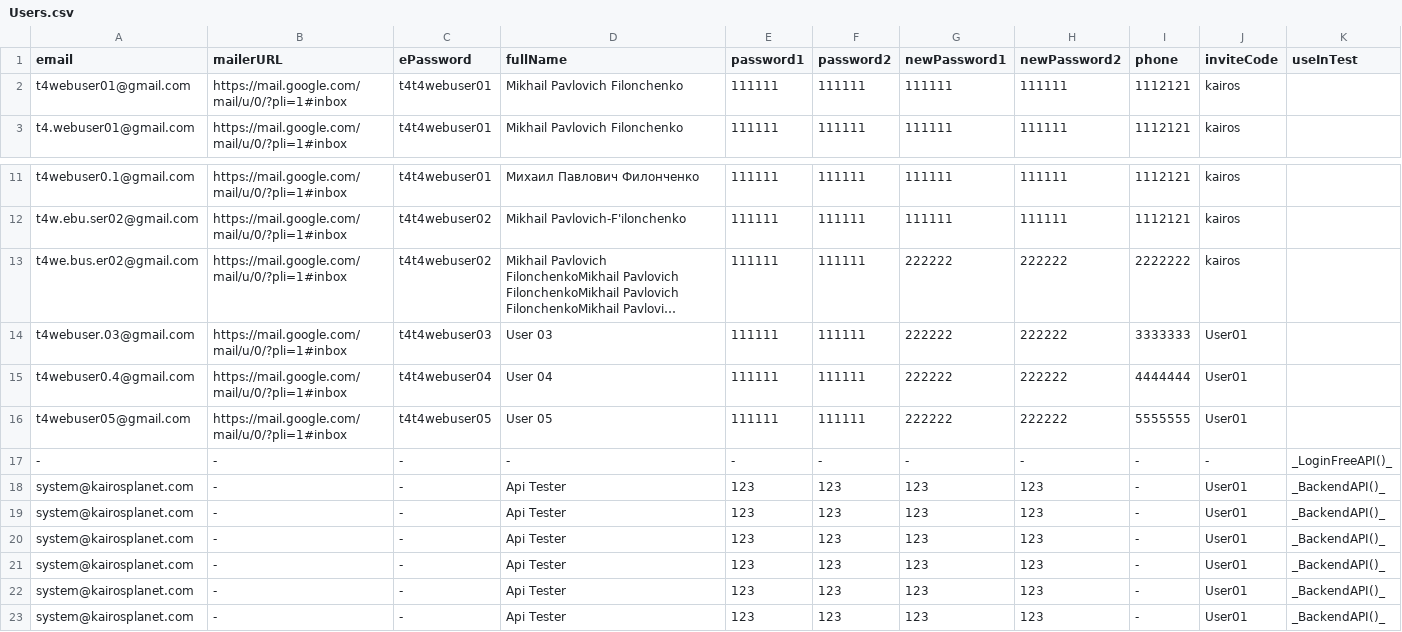
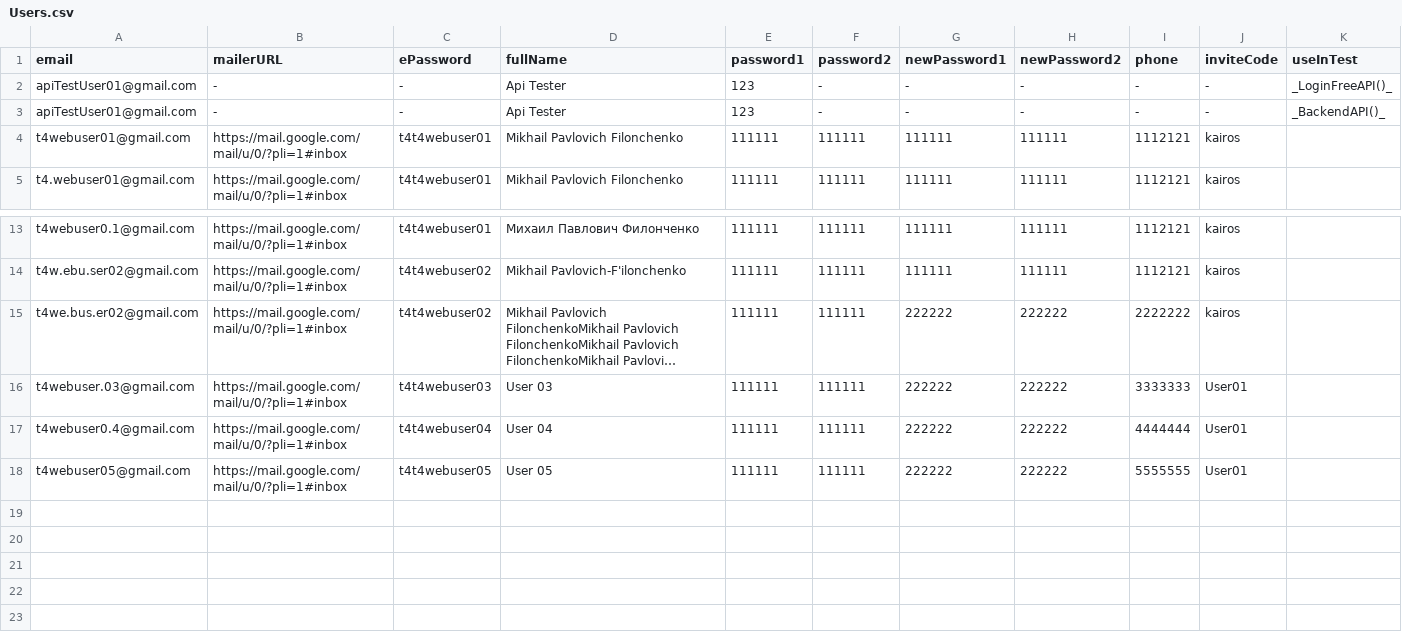
Before and after one commit to bazaka/Wxmlm, a CSV file: src/Users.csv, drawn as a sheet; only a part is shown, gaps mark what is left out; long unchanged cells end in ….

```diff
--- a/src/Users.csv
+++ b/src/Users.csv
@@ -1,2 +1,4 @@
 email, mailerURL, ePassword, fullName, password1, password2, newPassword1, newPassword2, phone, inviteCode, useInTest
+apiTestUser01@gmail.com, -, -, Api Tester, 123, -, -, -, -, -, _LoginFreeAPI()_
+apiTestUser01@gmail.com, -, -, Api Tester, 123, -, -, -, -, -, _BackendAPI()_
 t4webuser01@gmail.com, https://mail.google.com/mail/u/0/?pli=1#inbox, t4t4webuser01, Mikhail Pavlovich Filonchenko, 111111, 111111, 111111, 111111, 1112121, kairos,
@@ -16,8 +18 @@ t4webuser0.4@gmail.com, https://mail.google.com/mail/u/0/?pli=1#inbox, t4t4webus
 t4webuser05@gmail.com, https://mail.google.com/mail/u/0/?pli=1#inbox, t4t4webuser05, User 05, 111111, 111111, 222222, 222222, 5555555, User01,
--, -, -, -, -, -, -, -, -, -, _LoginFreeAPI()_
-system@kairosplanet.com, -, -, Api Tester, 123, 123, 123, 123, -, User01, _BackendAPI()_
-system@kairosplanet.com, -, -, Api Tester, 123, 123, 123, 123, -, User01, _BackendAPI()_
-system@kairosplanet.com, -, -, Api Tester, 123, 123, 123, 123, -, User01, _BackendAPI()_
-system@kairosplanet.com, -, -, Api Tester, 123, 123, 123, 123, -, User01, _BackendAPI()_
-system@kairosplanet.com, -, -, Api Tester, 123, 123, 123, 123, -, User01, _BackendAPI()_
-system@kairosplanet.com, -, -, Api Tester, 123, 123, 123, 123, -, User01, _BackendAPI()_
```
Also changed, not shown: 2 other files.
